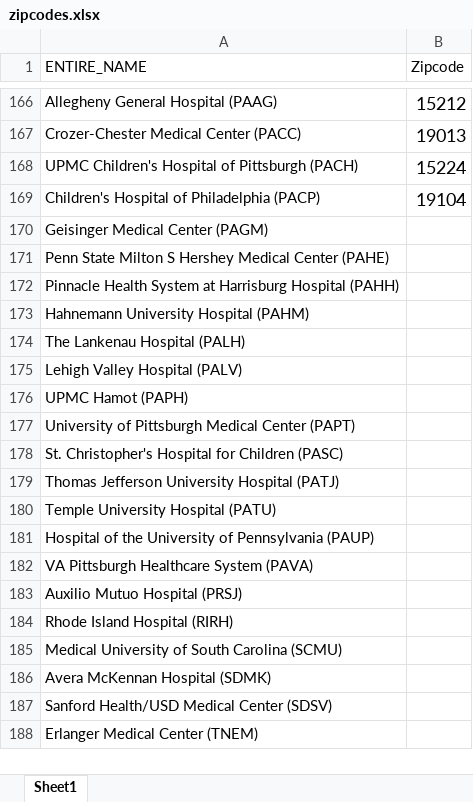
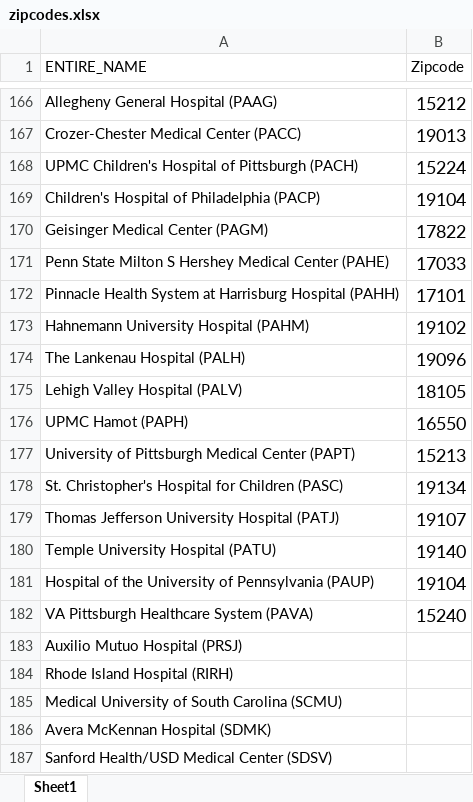
Before and after one commit to harryreyesnieva/p8105_final_project, an Excel workbook: data/zipcodes.xlsx, sheet Sheet1, drawn as a sheet; only a part is shown, gaps mark what is left out; the shorter side is filled out with more unchanged rows; values as stored, in another font and other column widths than the file's, no borders; the diff names each change by its address in the sheet, - before the commit and + after, or states it on an @@ line.

Commit message:
Updated zipcodes

```diff
--- a/data/zipcodes.xlsx (sheet Sheet1)
+++ b/data/zipcodes.xlsx (sheet Sheet1)
-B170 (Zipcode): (empty)
+B170 (Zipcode): 17822
-B171 (Zipcode): (empty)
+B171 (Zipcode): 17033
-B172 (Zipcode): (empty)
+B172 (Zipcode): 17101
-B173 (Zipcode): (empty)
+B173 (Zipcode): 19102
-B174 (Zipcode): (empty)
+B174 (Zipcode): 19096
-B175 (Zipcode): (empty)
+B175 (Zipcode): 18105
-B176 (Zipcode): (empty)
+B176 (Zipcode): 16550
-B177 (Zipcode): (empty)
+B177 (Zipcode): 15213
-B178 (Zipcode): (empty)
+B178 (Zipcode): 19134
-B179 (Zipcode): (empty)
+B179 (Zipcode): 19107
-B180 (Zipcode): (empty)
+B180 (Zipcode): 19140
-B181 (Zipcode): (empty)
+B181 (Zipcode): 19104
-B182 (Zipcode): (empty)
+B182 (Zipcode): 15240
```
Also changed, not shown: 1 other file.
